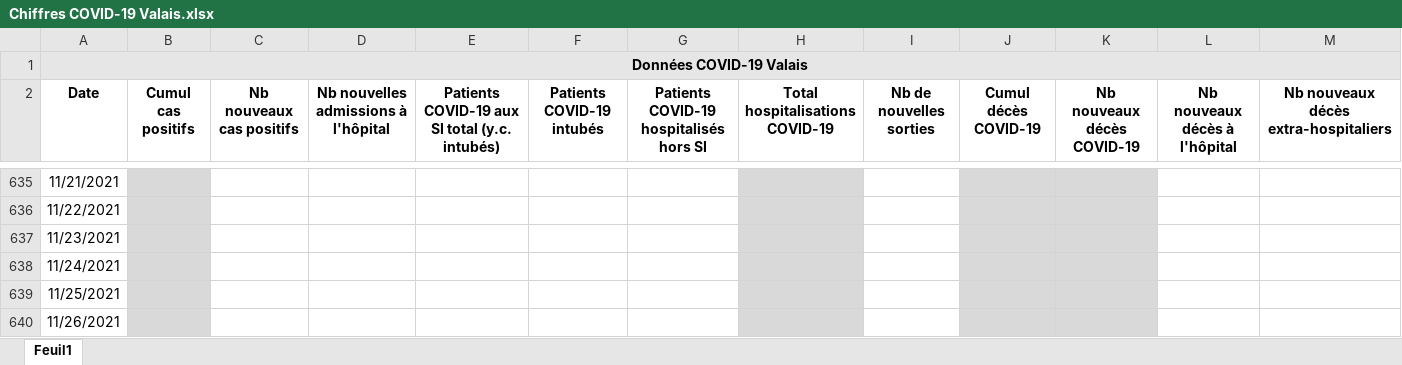
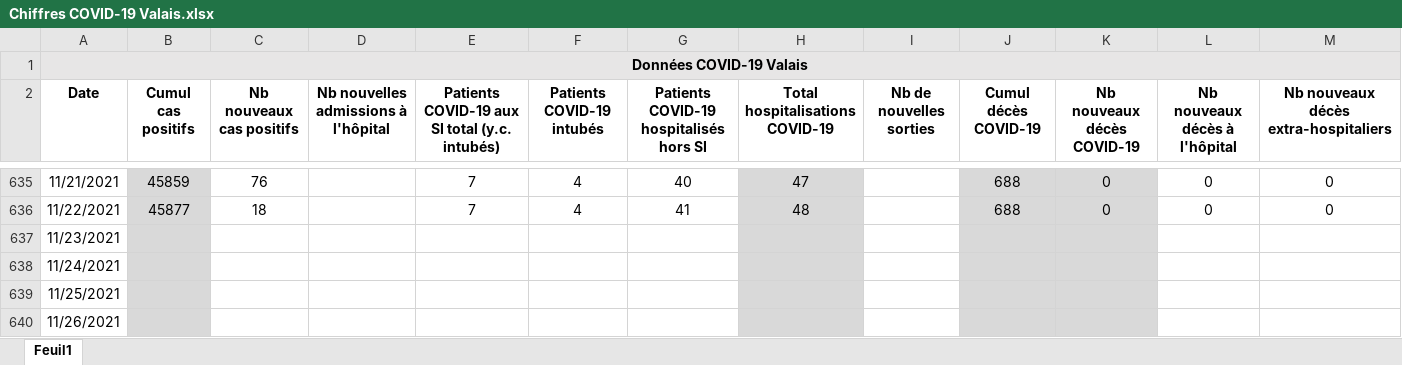
Before and after one commit to statistikZH/covid19_drop, an Excel workbook: Chiffres COVID-19 Valais.xlsx, sheet Feuil1, drawn as a sheet; only a part is shown, gaps mark what is left out; values as stored, in another font and other column widths than the file's, no borders; the diff covers the shown part only; the diff names each change by its address in the sheet, - before the commit and + after, or states it on an @@ line.

```diff
--- a/Chiffres COVID-19 Valais.xlsx (sheet Feuil1)
+++ b/Chiffres COVID-19 Valais.xlsx (sheet Feuil1)
-B635 (Cumul cas positifs): (empty)
+B635 (Cumul cas positifs): 45859
-C635 (Nb nouveaux cas positifs): (empty)
+C635 (Nb nouveaux cas positifs): 76
-E635:E636: (empty)
+E635:E636: 7
-F635:F636 (Patients COVID-19 intubés): (empty)
+F635:F636 (Patients COVID-19 intubés): 4
-G635: (empty)
+G635: 40
-H635 (Total hospitalisations COVID-19): (empty)
+H635 (Total hospitalisations COVID-19): 47
-J635:J636 (Cumul décès COVID-19): (empty)
+J635:J636 (Cumul décès COVID-19): 688
-K635:K636 (Nb nouveaux décès COVID-19): (empty)
+K635:K636 (Nb nouveaux décès COVID-19): 0
-L635:L636 (Nb nouveaux décès à l'hôpital): (empty)
+L635:L636 (Nb nouveaux décès à l'hôpital): 0
-M635:M636: (empty)
+M635:M636: 0
-B636 (Cumul cas positifs): (empty)
+B636 (Cumul cas positifs): 45877
-C636 (Nb nouveaux cas positifs): (empty)
+C636 (Nb nouveaux cas positifs): 18
-G636: (empty)
+G636: 41
-H636 (Total hospitalisations COVID-19): (empty)
+H636 (Total hospitalisations COVID-19): 48
```
Also changed, not shown: 62 edited cells elsewhere in this sheet.
